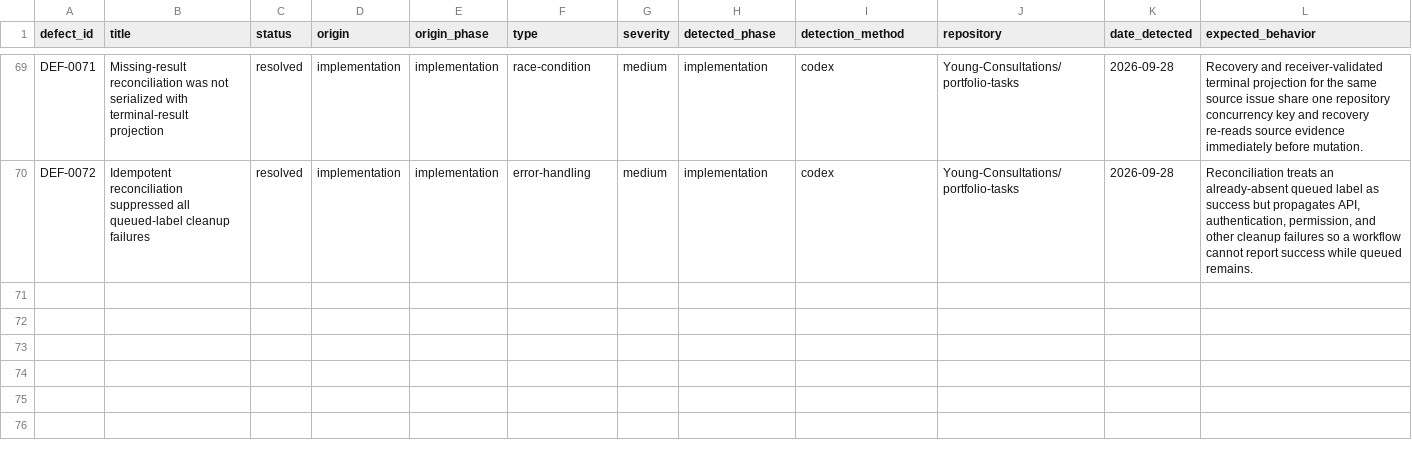
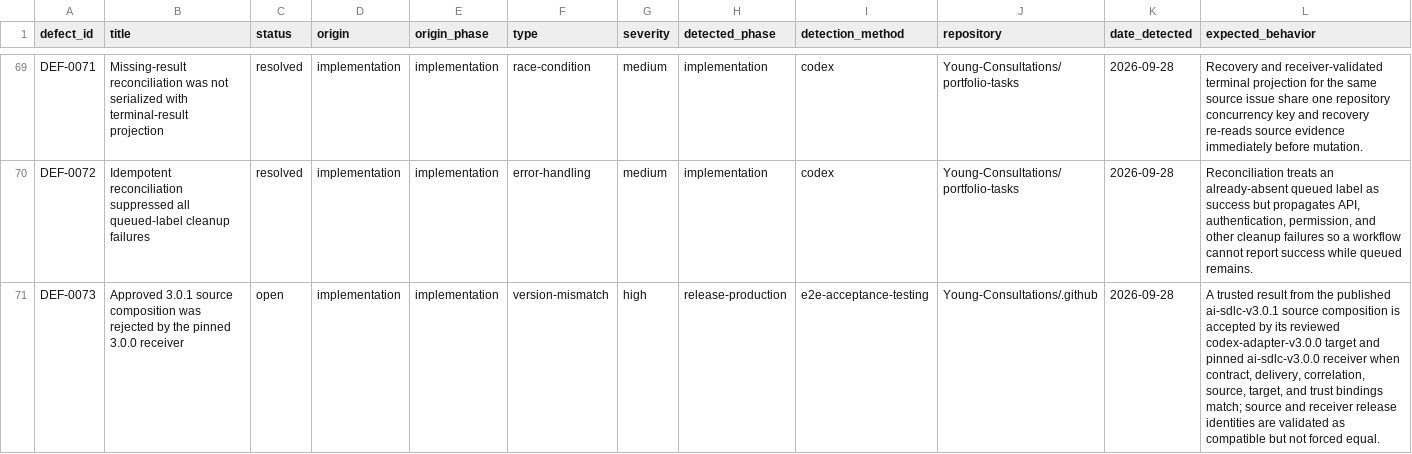
Before and after one commit to Young-Consultations/consulting-playbook, a CSV file: ai-sdlc/defects/defect-ledger.csv, drawn as a sheet; only a part is shown, gaps mark what is left out; rows hold the shown columns only; the diff names each change by its address in the sheet, - before the commit and + after, or states it on an @@ line.

Commit message:
Capture DEF-0073 receiver split-release mismatch

```diff
--- a/ai-sdlc/defects/defect-ledger.csv
+++ b/ai-sdlc/defects/defect-ledger.csv
+row 71: DEF-0073 | Approved 3.0.1 source composition was rejected by the pinned 3.0.0 receiver | open | implementation | implementation | version-mismatch | high | release-production | e2e-acceptance-testing | Young-Consultations/.github | 2026-09-28 | A trusted result from the published ai-sdlc-v3.0.1 source composition is accepted by its reviewed codex-adapter-v3.0.0 target and pinned ai-sdlc-v3.0.0 receiver when contract, delivery, correlation, source, target, and trust bindings match; source and receiver release identities are validated as compatible but not forced equal.
```
